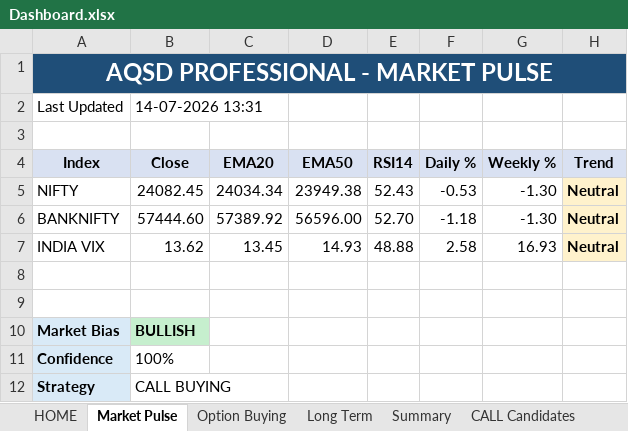
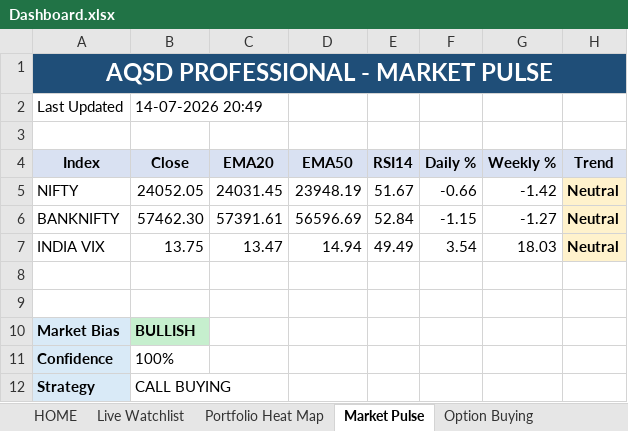
Before and after one commit to megha29875-ship-it/AQSD, an Excel workbook: Output/Dashboard.xlsx, sheet Market Pulse, drawn as a sheet; values as stored, in another font and other column widths than the file's, no borders; the diff names each change by its address in the sheet, - before the commit and + after, or states it on an @@ line.

Commit message:
Add live watchlist heatmap and performance dashboard

```diff
--- a/Output/Dashboard.xlsx (sheet Market Pulse)
+++ b/Output/Dashboard.xlsx (sheet Market Pulse)
+sheet tab: Live Watchlist
+sheet tab: Portfolio Heat Map
-B2 (Close): 14-07-2026 13:31
+B2 (Close): 14-07-2026 20:49
-B5 (Close): 24082.45
+B5 (Close): 24052.05
-C5 (EMA20): 24034.34
+C5 (EMA20): 24031.45
-D5 (EMA50): 23949.38
+D5 (EMA50): 23948.19
-E5 (RSI14): 52.43
+E5 (RSI14): 51.67
-F5 (Daily %): -0.53
+F5 (Daily %): -0.66
-G5 (Weekly %): -1.30
+G5 (Weekly %): -1.42
-B6 (Close): 57444.60
+B6 (Close): 57462.30
-C6 (EMA20): 57389.92
+C6 (EMA20): 57391.61
-D6 (EMA50): 56596.00
+D6 (EMA50): 56596.69
-E6 (RSI14): 52.70
+E6 (RSI14): 52.84
-F6 (Daily %): -1.18
+F6 (Daily %): -1.15
-G6 (Weekly %): -1.30
+G6 (Weekly %): -1.27
-B7 (Close): 13.62
+B7 (Close): 13.75
-C7 (EMA20): 13.45
+C7 (EMA20): 13.47
-D7 (EMA50): 14.93
+D7 (EMA50): 14.94
-E7 (RSI14): 48.88
+E7 (RSI14): 49.49
-F7 (Daily %): 2.58
+F7 (Daily %): 3.54
-G7 (Weekly %): 16.93
+G7 (Weekly %): 18.03
```
Also changed, not shown: sheet HOME, sheet Portfolio, other sheet tabs, charts or pictures, 5 other files.
